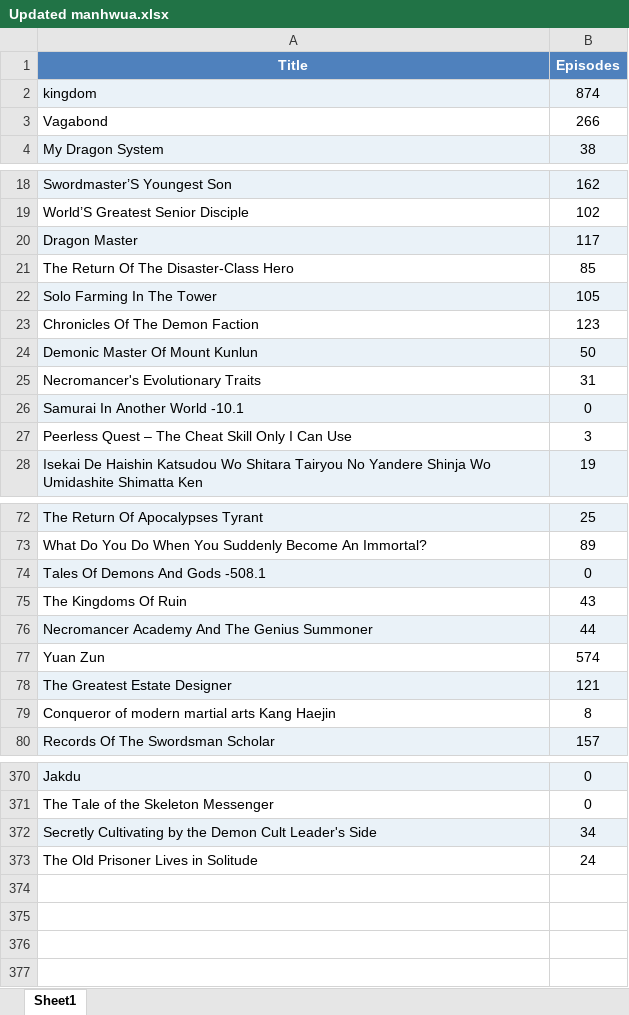
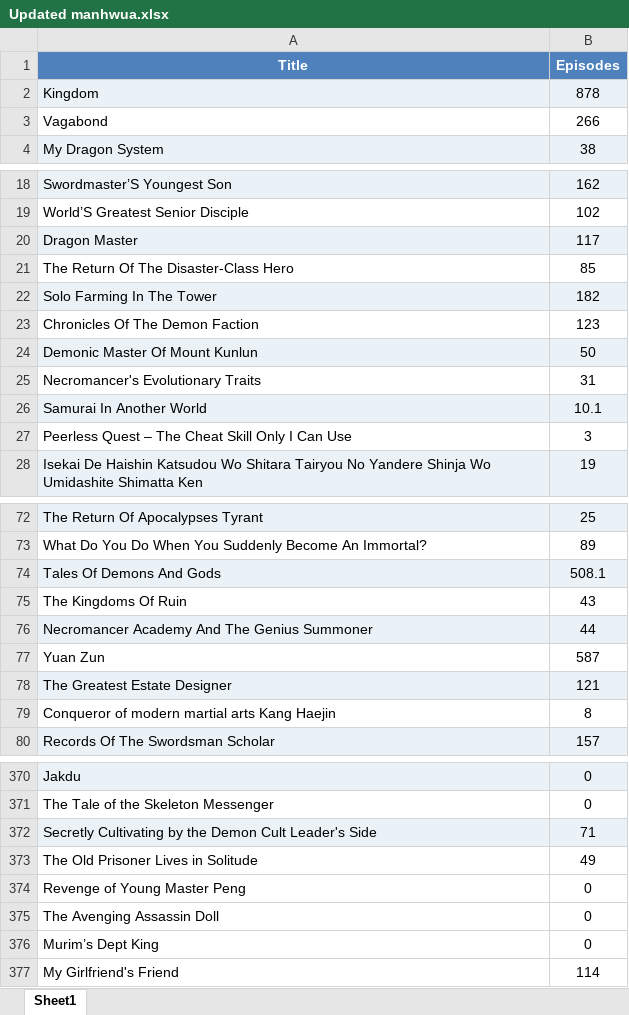
Before and after one commit to Dieback32/mangalist, an Excel workbook: Manga.Manhwua/Updated manhwua.xlsx, sheet Sheet1, drawn as a sheet; only a part is shown, gaps mark what is left out; values as stored, in another font and other column widths than the file's, no borders; removed rows and columns are numbered as before the commit, all else as after; the diff covers the shown part only; the diff names each change by its address in the sheet, - before the commit and + after, or states it on an @@ line.

```diff
--- a/Manga.Manhwua/Updated manhwua.xlsx (sheet Sheet1)
+++ b/Manga.Manhwua/Updated manhwua.xlsx (sheet Sheet1)
-row 2: kingdom | 874
+row 2: Kingdom | 878
-B22 (Episodes): 105
+B22 (Episodes): 182
-row 26: Samurai In Another World -10.1 | 0
+row 26: Samurai In Another World | 10.1
-row 74: Tales Of Demons And Gods -508.1 | 0
+row 74: Tales Of Demons And Gods | 508.1
-B77 (Episodes): 574
+B77 (Episodes): 587
-B372 (Episodes): 34
+B372 (Episodes): 71
-B373 (Episodes): 24
+B373 (Episodes): 49
+row 374: Revenge of Young Master Peng | 0
+row 375: The Avenging Assassin Doll | 0
+row 376: Murim’s Dept King | 0
+row 377: My Girlfriend's Friend | 114
```
Also changed, not shown: 1 added row, 1 removed row and 13 edited cells elsewhere in this sheet, Manga.Manhwua/OP.xlsx, 12 other files.
